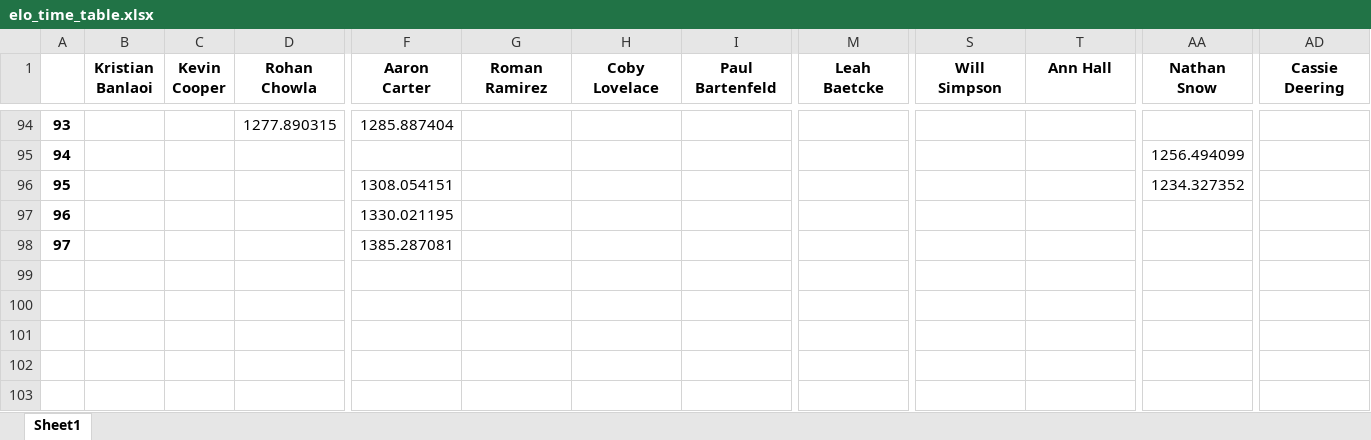
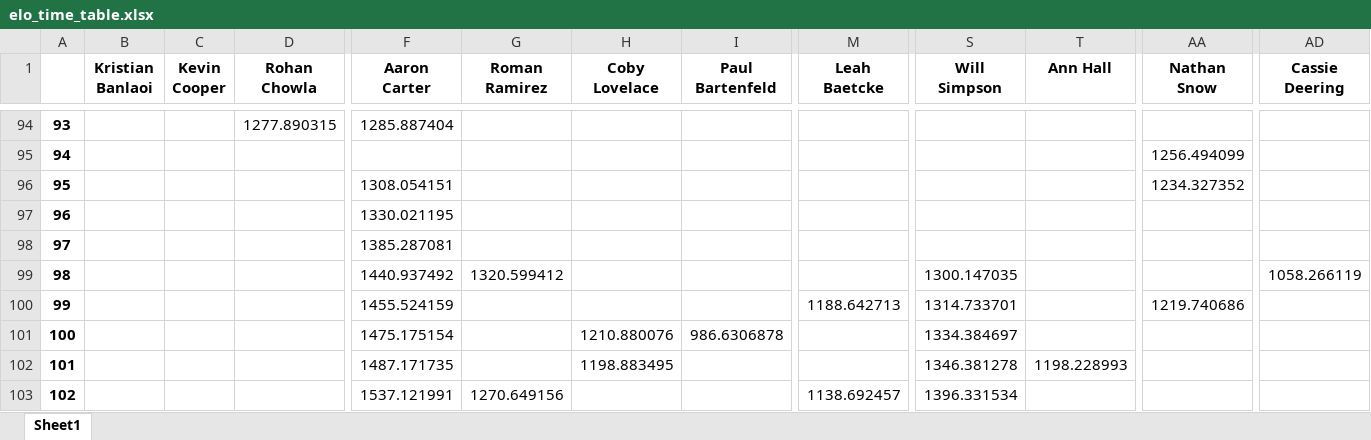
Before and after one commit to notromanramirez/drumline_pong_elo, an Excel workbook: exports/elo_time_table.xlsx, sheet Sheet1, drawn as a sheet; only a part is shown, gaps mark what is left out; values as stored, in another font and other column widths than the file's, no borders; rows hold the shown columns only; the diff names each change by its address in the sheet, - before the commit and + after, or states it on an @@ line.

```diff
--- a/exports/elo_time_table.xlsx (sheet Sheet1)
+++ b/exports/elo_time_table.xlsx (sheet Sheet1)
+row 99: 98 |  |  |  | 1440.937492 | 1320.599412 |  |  |  | 1300.147035 |  |  | 1058.266119
+row 100: 99 |  |  |  | 1455.524159 |  |  |  | 1188.642713 | 1314.733701 |  | 1219.740686
+row 101: 100 |  |  |  | 1475.175154 |  | 1210.880076 | 986.6306878 |  | 1334.384697
+row 102: 101 |  |  |  | 1487.171735 |  | 1198.883495 |  |  | 1346.381278 | 1198.228993
+row 103: 102 |  |  |  | 1537.121991 | 1270.649156 |  |  | 1138.692457 | 1396.331534
```
Also changed, not shown: exports/player_elo_table.xlsx, 6 other files.
